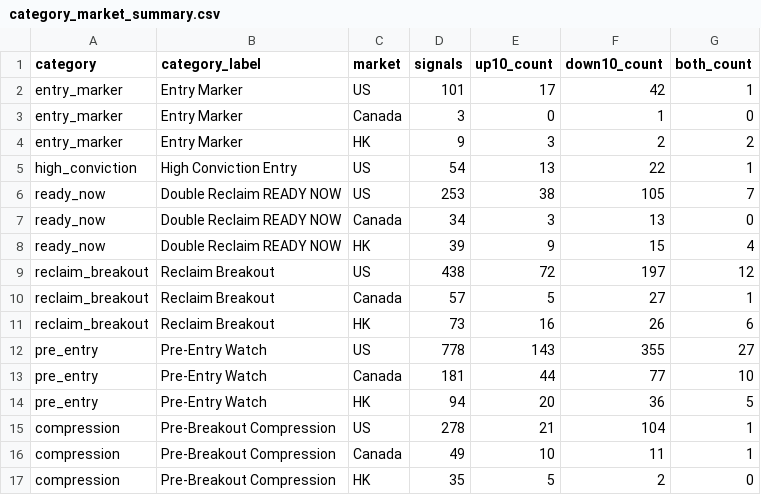
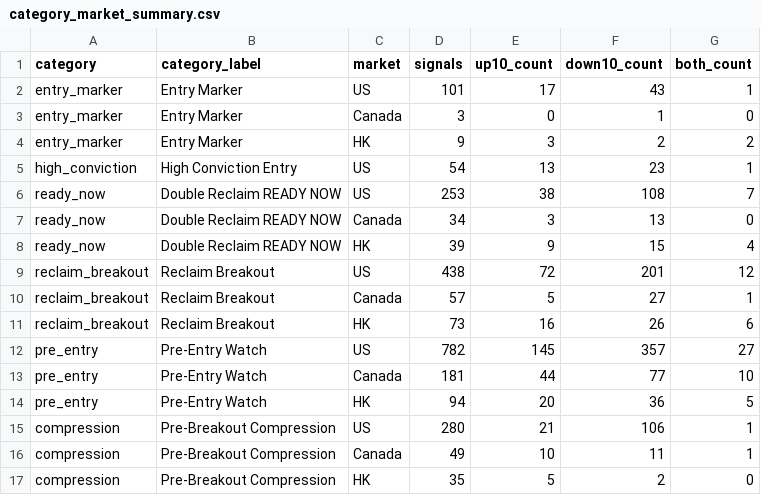
Before and after one commit to fwd5t2g5cw-ops/-daily-market-scanner, a CSV file: latest/six_signal_10pct/category_market_summary.csv, drawn as a sheet.

```diff
--- a/latest/six_signal_10pct/category_market_summary.csv
+++ b/latest/six_signal_10pct/category_market_summary.csv
@@ -1,16 +1,16 @@
 category,category_label,market,signals,up10_count,down10_count,both_count
-entry_marker,Entry Marker,US,101,17,42,1
+entry_marker,Entry Marker,US,101,17,43,1
 entry_marker,Entry Marker,Canada,3,0,1,0
 entry_marker,Entry Marker,HK,9,3,2,2
-high_conviction,High Conviction Entry,US,54,13,22,1
-ready_now,Double Reclaim READY NOW,US,253,38,105,7
+high_conviction,High Conviction Entry,US,54,13,23,1
+ready_now,Double Reclaim READY NOW,US,253,38,108,7
 ready_now,Double Reclaim READY NOW,Canada,34,3,13,0
 ready_now,Double Reclaim READY NOW,HK,39,9,15,4
-reclaim_breakout,Reclaim Breakout,US,438,72,197,12
+reclaim_breakout,Reclaim Breakout,US,438,72,201,12
 reclaim_breakout,Reclaim Breakout,Canada,57,5,27,1
 reclaim_breakout,Reclaim Breakout,HK,73,16,26,6
-pre_entry,Pre-Entry Watch,US,778,143,355,27
+pre_entry,Pre-Entry Watch,US,782,145,357,27
 pre_entry,Pre-Entry Watch,Canada,181,44,77,10
 pre_entry,Pre-Entry Watch,HK,94,20,36,5
-compression,Pre-Breakout Compression,US,278,21,104,1
+compression,Pre-Breakout Compression,US,280,21,106,1
 compression,Pre-Breakout Compression,Canada,49,10,11,1
```
Also changed, not shown: latest/six_signal_10pct/all_signal_forward_performance.csv, latest/six_signal_10pct/category_summary.csv, 4 other files.
